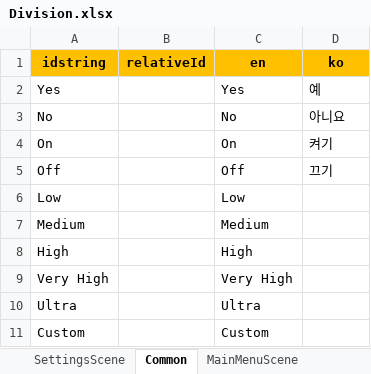
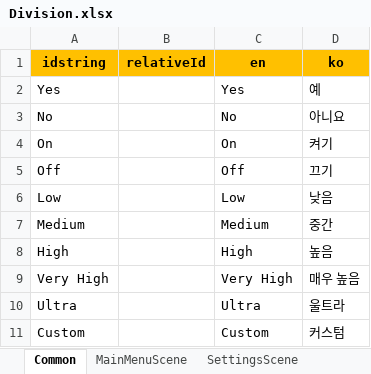
Before and after one commit to chocowriter/unity6-division-like-multiplay, an Excel workbook: Assets/Common/Excels/Division.xlsx, sheet Common, drawn as a sheet; values as stored, in another font and other column widths than the file's, no borders; the diff names each change by its address in the sheet, - before the commit and + after, or states it on an @@ line.

```diff
--- a/Assets/Common/Excels/Division.xlsx (sheet Common)
+++ b/Assets/Common/Excels/Division.xlsx (sheet Common)
@@ sheet tab order changed: Common | MainMenuScene | SettingsScene @@
-D6 (ko): (empty)
+D6 (ko): 낮음
-D7 (ko): (empty)
+D7 (ko): 중간
-D8 (ko): (empty)
+D8 (ko): 높음
-D9 (ko): (empty)
+D9 (ko): 매우 높음
-D10 (ko): (empty)
+D10 (ko): 울트라
-D11 (ko): (empty)
+D11 (ko): 커스텀
```
Also changed, not shown: sheet KeyMappingPanel, sheet SettingsScene, 2 other files.
